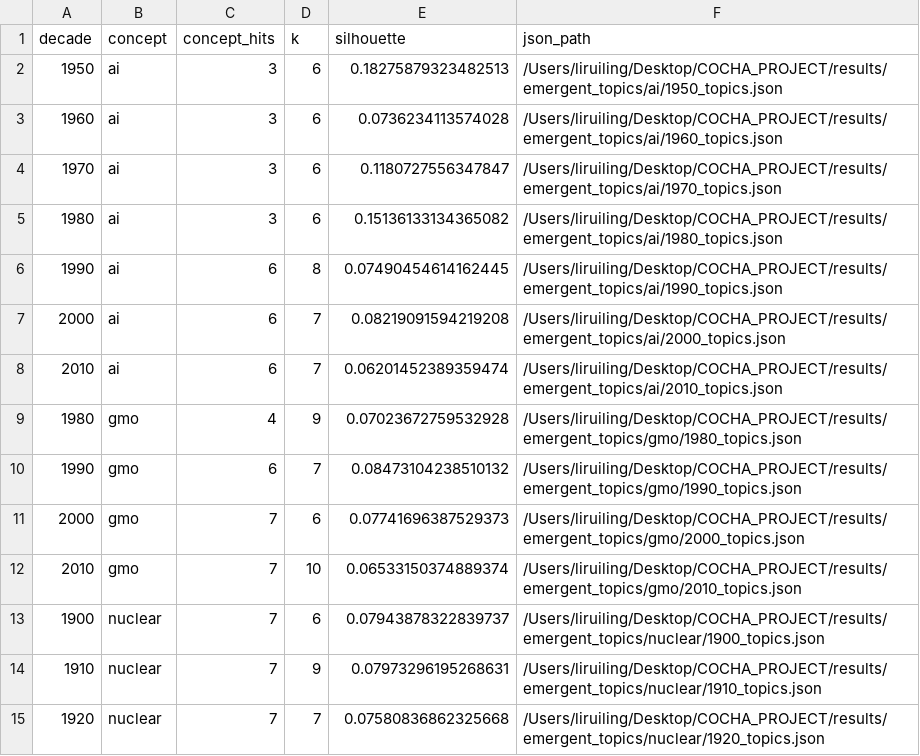
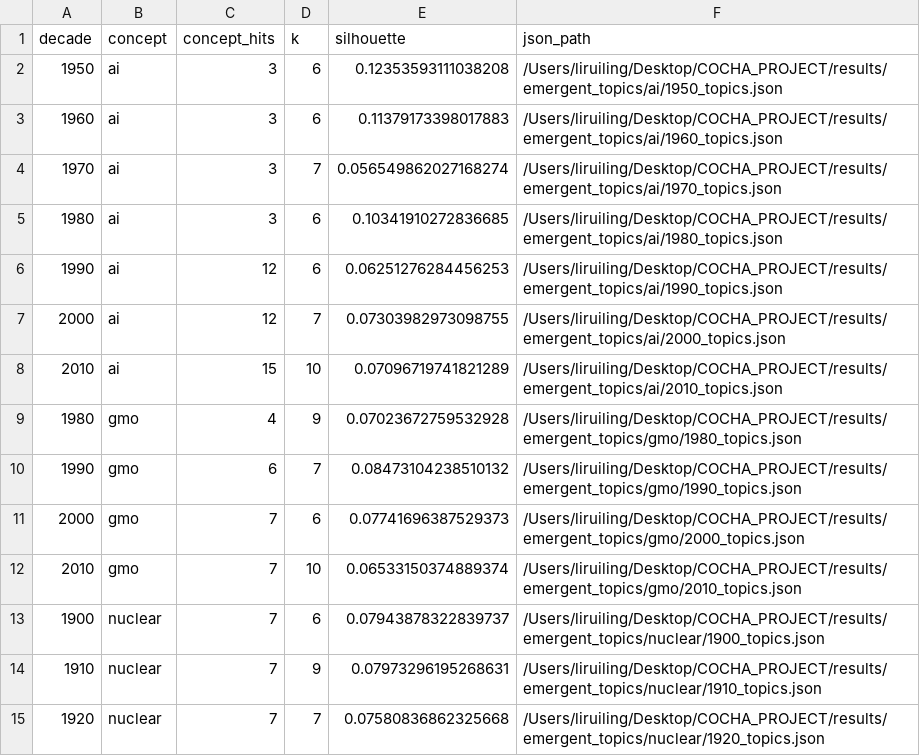
Before and after one commit to fffffrancesssss/COCHA-tech, a CSV file: results/emergent_topics/topics_index.csv, drawn as a sheet; only a part is shown.

```diff
--- a/results/emergent_topics/topics_index.csv
+++ b/results/emergent_topics/topics_index.csv
@@ -1,9 +1,9 @@
 decade,concept,concept_hits,k,silhouette,json_path
-1950,ai,3,6,0.18275879323482513,/Users/liruiling/Desktop/COCHA_PROJECT/results/emergent_topics/ai/1950_topics.json
-1960,ai,3,6,0.0736234113574028,/Users/liruiling/Desktop/COCHA_PROJECT/results/emergent_topics/ai/1960_topics.json
-1970,ai,3,6,0.1180727556347847,/Users/liruiling/Desktop/COCHA_PROJECT/results/emergent_topics/ai/1970_topics.json
-1980,ai,3,6,0.15136133134365082,/Users/liruiling/Desktop/COCHA_PROJECT/results/emergent_topics/ai/1980_topics.json
-1990,ai,6,8,0.07490454614162445,/Users/liruiling/Desktop/COCHA_PROJECT/results/emergent_topics/ai/1990_topics.json
-2000,ai,6,7,0.08219091594219208,/Users/liruiling/Desktop/COCHA_PROJECT/results/emergent_topics/ai/2000_topics.json
-2010,ai,6,7,0.06201452389359474,/Users/liruiling/Desktop/COCHA_PROJECT/results/emergent_topics/ai/2010_topics.json
+1950,ai,3,6,0.12353593111038208,/Users/liruiling/Desktop/COCHA_PROJECT/results/emergent_topics/ai/1950_topics.json
+1960,ai,3,6,0.11379173398017883,/Users/liruiling/Desktop/COCHA_PROJECT/results/emergent_topics/ai/1960_topics.json
+1970,ai,3,7,0.056549862027168274,/Users/liruiling/Desktop/COCHA_PROJECT/results/emergent_topics/ai/1970_topics.json
+1980,ai,3,6,0.10341910272836685,/Users/liruiling/Desktop/COCHA_PROJECT/results/emergent_topics/ai/1980_topics.json
+1990,ai,12,6,0.06251276284456253,/Users/liruiling/Desktop/COCHA_PROJECT/results/emergent_topics/ai/1990_topics.json
+2000,ai,12,7,0.07303982973098755,/Users/liruiling/Desktop/COCHA_PROJECT/results/emergent_topics/ai/2000_topics.json
+2010,ai,15,10,0.07096719741821289,/Users/liruiling/Desktop/COCHA_PROJECT/results/emergent_topics/ai/2010_topics.json
 1980,gmo,4,9,0.07023672759532928,/Users/liruiling/Desktop/COCHA_PROJECT/results/emergent_topics/gmo/1980_topics.json
```
Also changed, not shown: results/tech_trends_layerA.csv, 11 other files.
